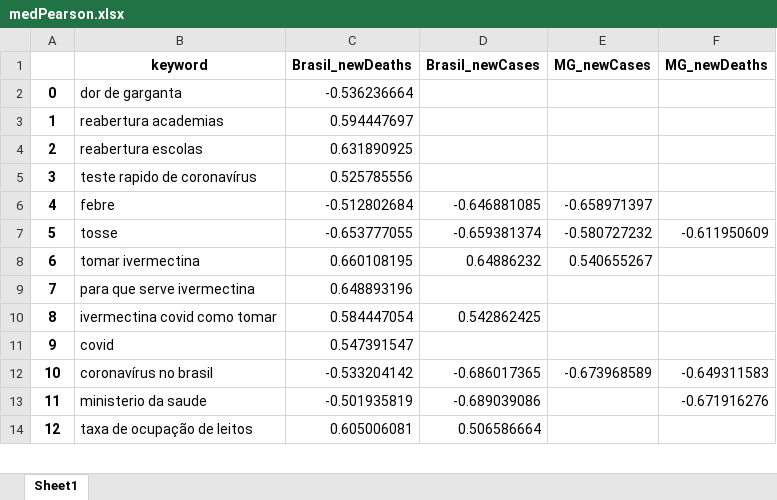
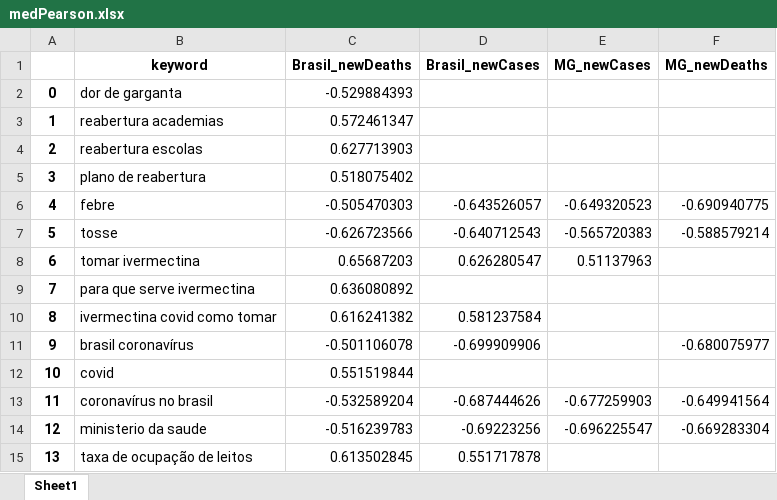
Before and after one commit to CDA-EPCWeb/Google-Trends, an Excel workbook: Correlations/medPearson.xlsx, sheet Sheet1, drawn as a sheet; only a part is shown; values as stored, in another font and other column widths than the file's, no borders; removed rows and columns are numbered as before the commit, all else as after; the diff covers the shown part only; the diff names each change by its address in the sheet, - before the commit and + after, or states it on an @@ line.

```diff
--- a/Correlations/medPearson.xlsx (sheet Sheet1)
+++ b/Correlations/medPearson.xlsx (sheet Sheet1)
-C2 (Brasil_newDeaths): -0.536236664
+C2 (Brasil_newDeaths): -0.529884393
-C3 (Brasil_newDeaths): 0.594447697
+C3 (Brasil_newDeaths): 0.572461347
-C4 (Brasil_newDeaths): 0.631890925
+C4 (Brasil_newDeaths): 0.627713903
-row 5: 3 | teste rapido de coronavírus | 0.525785556
+row 5: 3 | plano de reabertura | 0.518075402
-C6 (Brasil_newDeaths): -0.512802684
+C6 (Brasil_newDeaths): -0.505470303
-D6 (Brasil_newCases): -0.646881085
+D6 (Brasil_newCases): -0.643526057
-E6 (MG_newCases): -0.658971397
+E6 (MG_newCases): -0.649320523
-F6 (MG_newDeaths): (empty)
+F6 (MG_newDeaths): -0.690940775
-C7 (Brasil_newDeaths): -0.653777055
+C7 (Brasil_newDeaths): -0.626723566
-D7 (Brasil_newCases): -0.659381374
+D7 (Brasil_newCases): -0.640712543
-E7 (MG_newCases): -0.580727232
+E7 (MG_newCases): -0.565720383
-F7 (MG_newDeaths): -0.611950609
+F7 (MG_newDeaths): -0.588579214
-C8 (Brasil_newDeaths): 0.660108195
+C8 (Brasil_newDeaths): 0.65687203
-D8 (Brasil_newCases): 0.64886232
+D8 (Brasil_newCases): 0.626280547
-E8 (MG_newCases): 0.540655267
+E8 (MG_newCases): 0.51137963
-C9 (Brasil_newDeaths): 0.648893196
+C9 (Brasil_newDeaths): 0.636080892
-C10 (Brasil_newDeaths): 0.584447054
+C10 (Brasil_newDeaths): 0.616241382
-D10 (Brasil_newCases): 0.542862425
+D10 (Brasil_newCases): 0.581237584
+row 11: 9 | brasil coronavírus | -0.501106078 | -0.699909906 |  | -0.680075977
@@ column A renumbered from row 12 down @@
-C12 (Brasil_newDeaths): 0.547391547
+C12 (Brasil_newDeaths): 0.551519844
-C13 (Brasil_newDeaths): -0.533204142
+C13 (Brasil_newDeaths): -0.532589204
-D13 (Brasil_newCases): -0.686017365
+D13 (Brasil_newCases): -0.687444626
-E13 (MG_newCases): -0.673968589
+E13 (MG_newCases): -0.677259903
-F13 (MG_newDeaths): -0.649311583
+F13 (MG_newDeaths): -0.649941564
-C14 (Brasil_newDeaths): -0.501935819
+C14 (Brasil_newDeaths): -0.516239783
-D14 (Brasil_newCases): -0.689039086
+D14 (Brasil_newCases): -0.69223256
-E14 (MG_newCases): (empty)
+E14 (MG_newCases): -0.696225547
-F14 (MG_newDeaths): -0.671916276
+F14 (MG_newDeaths): -0.669283304
-C15 (Brasil_newDeaths): 0.605006081
+C15 (Brasil_newDeaths): 0.613502845
-D15 (Brasil_newCases): 0.506586664
+D15 (Brasil_newCases): 0.551717878
```
Also changed, not shown: 6 added rows, 8 removed rows and 147 edited cells elsewhere in this sheet, Correlations/highPearson.xlsx, Correlations/highSpearman.xlsx, 19 other files.
